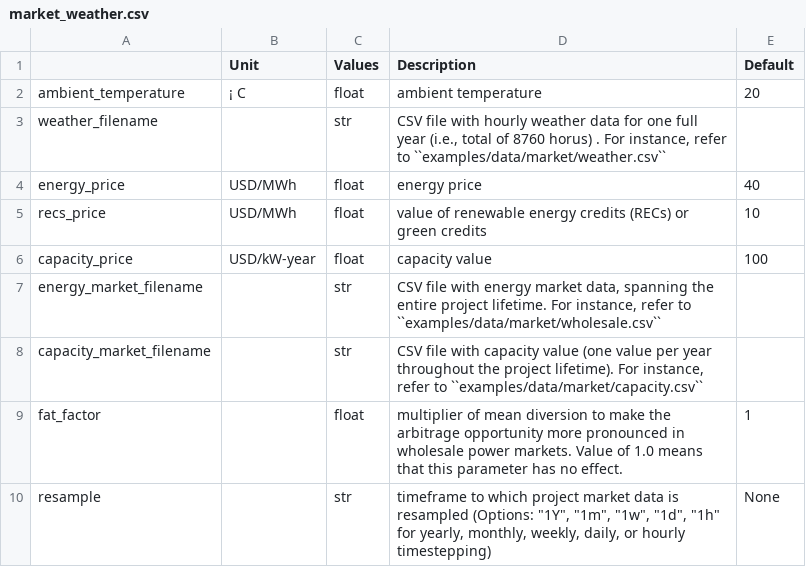
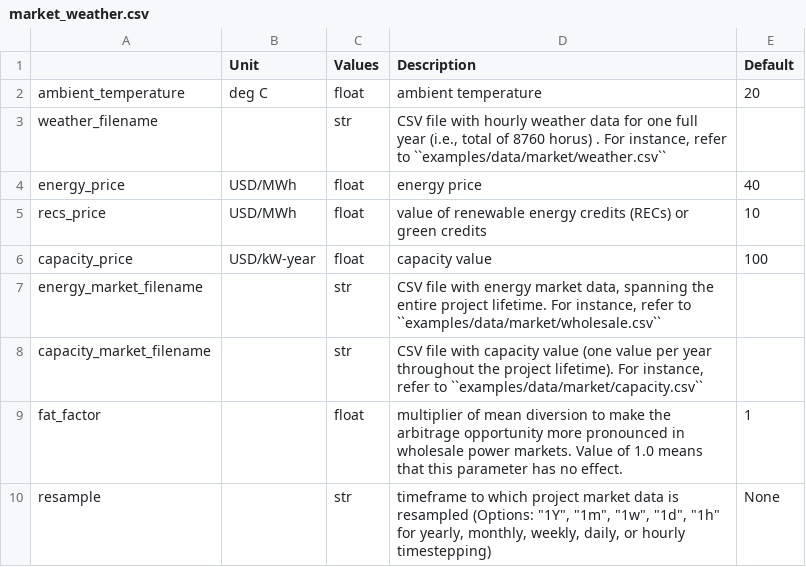
Before and after one commit to tahayehia1995/FGEM, a CSV file: docs/source/_static/market_weather.csv, drawn as a sheet; the diff names each change by its address in the sheet, - before the commit and + after, or states it on an @@ line.

```diff
--- a/docs/source/_static/market_weather.csv
+++ b/docs/source/_static/market_weather.csv
-B2 (Unit): ¡ C
+B2 (Unit): deg C
```
Also changed, not shown: docs/source/_static/subsurface.csv, 3 other files.
